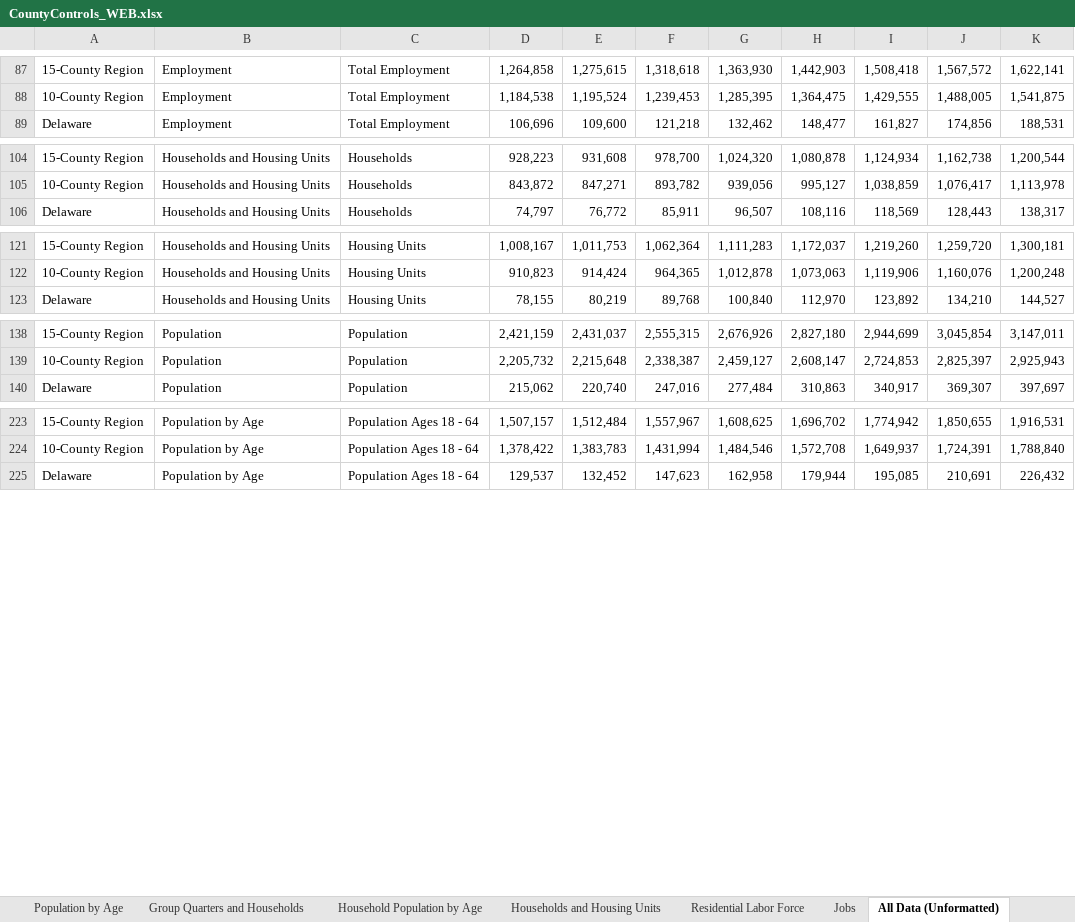
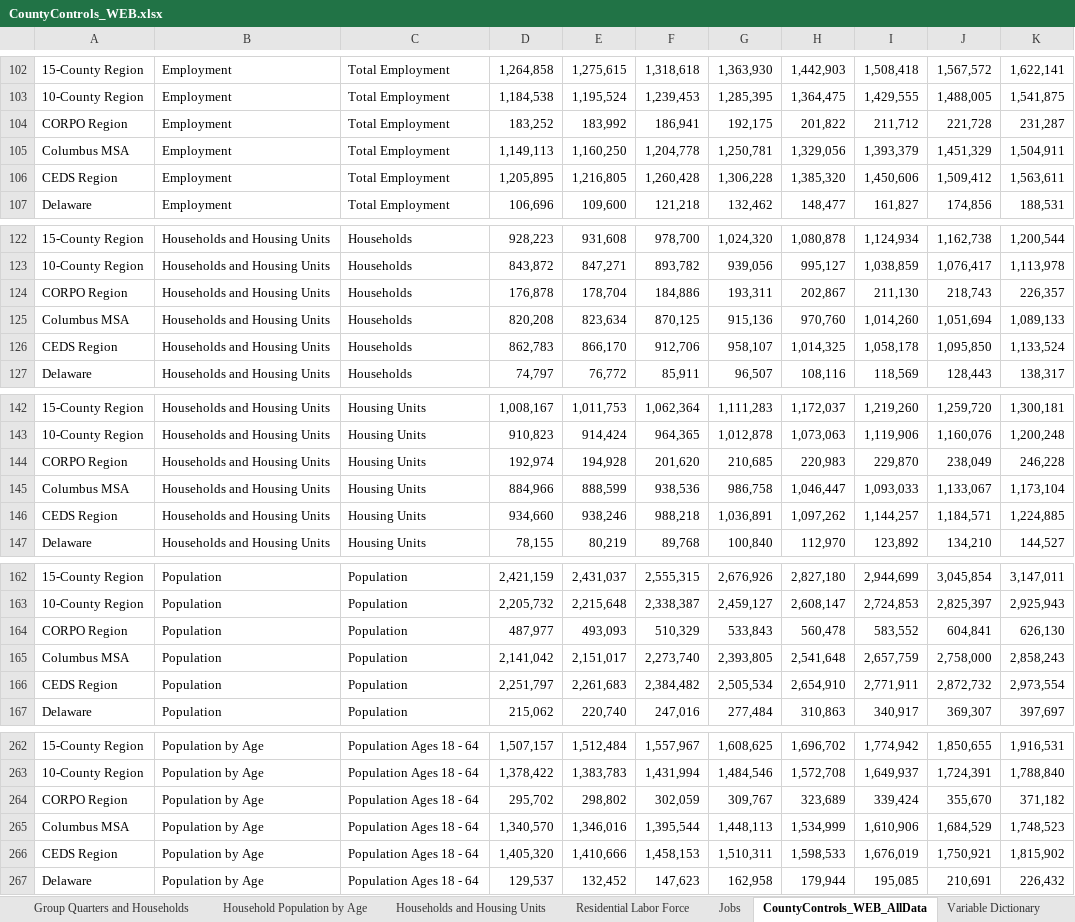
Before and after one commit to morpc/morpc-county-controls, an Excel workbook: deliverables/CountyControls_WEB.xlsx, sheet CountyControls_WEB_AllData, drawn as a sheet; only a part is shown, gaps mark what is left out; values as stored, in another font and other column widths than the file's, no borders; the diff covers the shown part only; the diff names each change by its address in the sheet, - before the commit and + after, or states it on an @@ line.

Commit message:
Add summaries for several county-based regions to All Data sheet and CSV
Specifically CORPO region, CEDS region, and Columbus MSA

```diff
--- a/deliverables/CountyControls_WEB.xlsx (sheet CountyControls_WEB_AllData)
+++ b/deliverables/CountyControls_WEB.xlsx (sheet CountyControls_WEB_AllData)
-sheet tab: All Data (Unformatted)
+sheet tab: CountyControls_WEB_AllData
+row 104: CORPO Region | Employment | Total Employment | 183,252 | 183,992 | 186,941 | 192,175 | 201,822 | 211,712 | 221,728 | 231,287
+row 105: Columbus MSA | Employment | Total Employment | 1,149,113 | 1,160,250 | 1,204,778 | 1,250,781 | 1,329,056 | 1,393,379 | 1,451,329 | 1,504,911
+row 106: CEDS Region | Employment | Total Employment | 1,205,895 | 1,216,805 | 1,260,428 | 1,306,228 | 1,385,320 | 1,450,606 | 1,509,412 | 1,563,611
+row 124: CORPO Region | Households and Housing Units | Households | 176,878 | 178,704 | 184,886 | 193,311 | 202,867 | 211,130 | 218,743 | 226,357
+row 125: Columbus MSA | Households and Housing Units | Households | 820,208 | 823,634 | 870,125 | 915,136 | 970,760 | 1,014,260 | 1,051,694 | 1,089,133
+row 126: CEDS Region | Households and Housing Units | Households | 862,783 | 866,170 | 912,706 | 958,107 | 1,014,325 | 1,058,178 | 1,095,850 | 1,133,524
+row 144: CORPO Region | Households and Housing Units | Housing Units | 192,974 | 194,928 | 201,620 | 210,685 | 220,983 | 229,870 | 238,049 | 246,228
+row 145: Columbus MSA | Households and Housing Units | Housing Units | 884,966 | 888,599 | 938,536 | 986,758 | 1,046,447 | 1,093,033 | 1,133,067 | 1,173,104
+row 146: CEDS Region | Households and Housing Units | Housing Units | 934,660 | 938,246 | 988,218 | 1,036,891 | 1,097,262 | 1,144,257 | 1,184,571 | 1,224,885
+row 164: CORPO Region | Population | Population | 487,977 | 493,093 | 510,329 | 533,843 | 560,478 | 583,552 | 604,841 | 626,130
+row 165: Columbus MSA | Population | Population | 2,141,042 | 2,151,017 | 2,273,740 | 2,393,805 | 2,541,648 | 2,657,759 | 2,758,000 | 2,858,243
+row 166: CEDS Region | Population | Population | 2,251,797 | 2,261,683 | 2,384,482 | 2,505,534 | 2,654,910 | 2,771,911 | 2,872,732 | 2,973,554
+row 264: CORPO Region | Population by Age | Population Ages 18 - 64 | 295,702 | 298,802 | 302,059 | 309,767 | 323,689 | 339,424 | 355,670 | 371,182
+row 265: Columbus MSA | Population by Age | Population Ages 18 - 64 | 1,340,570 | 1,346,016 | 1,395,544 | 1,448,113 | 1,534,999 | 1,610,906 | 1,684,529 | 1,748,523
+row 266: CEDS Region | Population by Age | Population Ages 18 - 64 | 1,405,320 | 1,410,666 | 1,458,153 | 1,510,311 | 1,598,533 | 1,676,019 | 1,750,921 | 1,815,902
```
Also changed, not shown: 54 added rows elsewhere in this sheet, sheet Variable Dictionary, sheet Revision History, formulas that keep their value, 2 other files.
